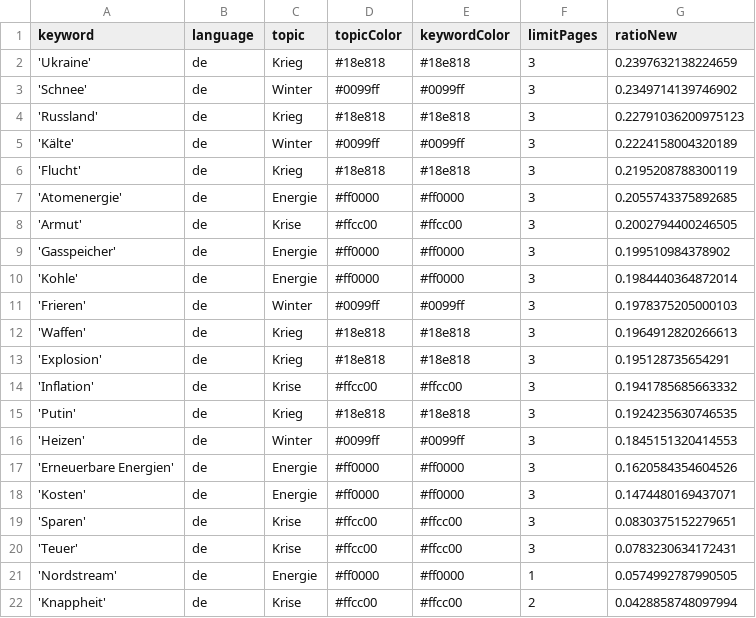
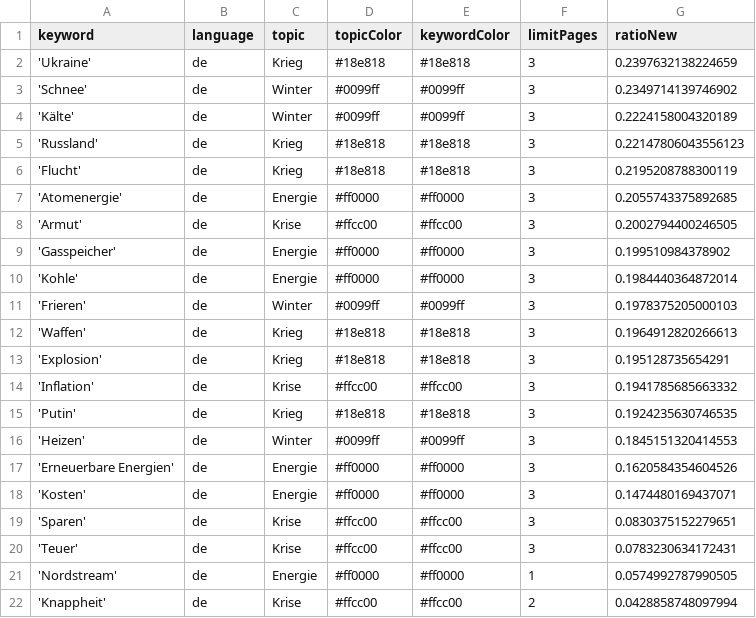
Before and after one commit to paularicarda-news/winterIsComing2, a CSV file: keywords.csv, drawn as a sheet; removed rows and columns are numbered as before the commit, all else as after; the diff names each change by its address in the sheet, - before the commit and + after, or states it on an @@ line.

```diff
--- a/keywords.csv
+++ b/keywords.csv
-row 4: 'Russland' | de | Krieg | #18e818 | #18e818 | 3 | 0.22791036200975123
+row 5: 'Russland' | de | Krieg | #18e818 | #18e818 | 3 | 0.22147806043556123
```
Also changed, not shown: csv/news_2024_02.csv.
